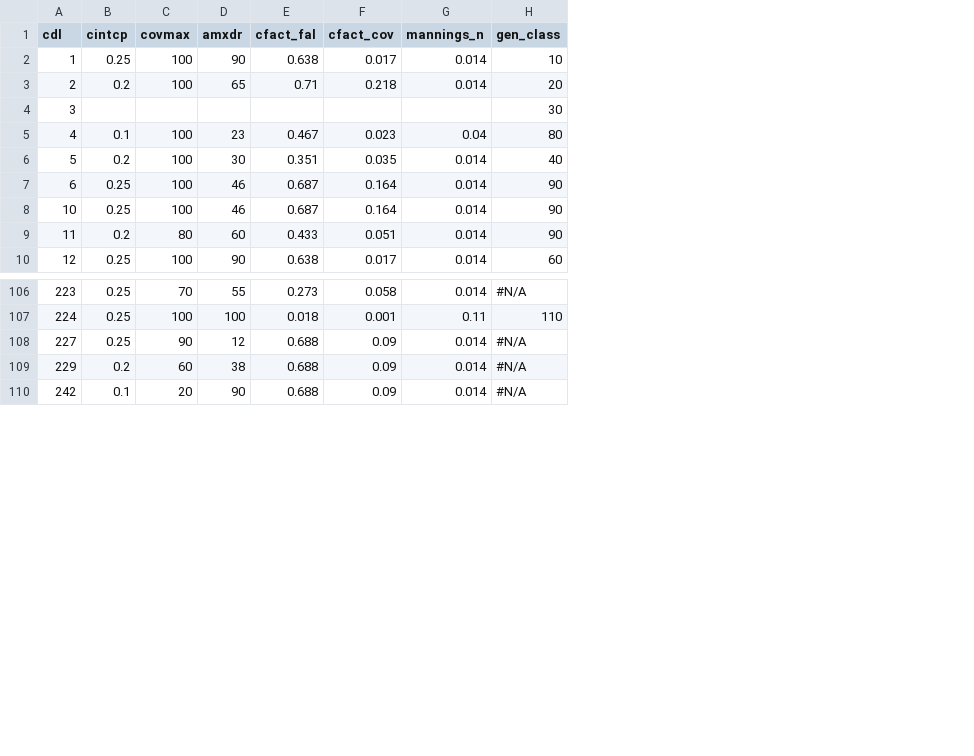
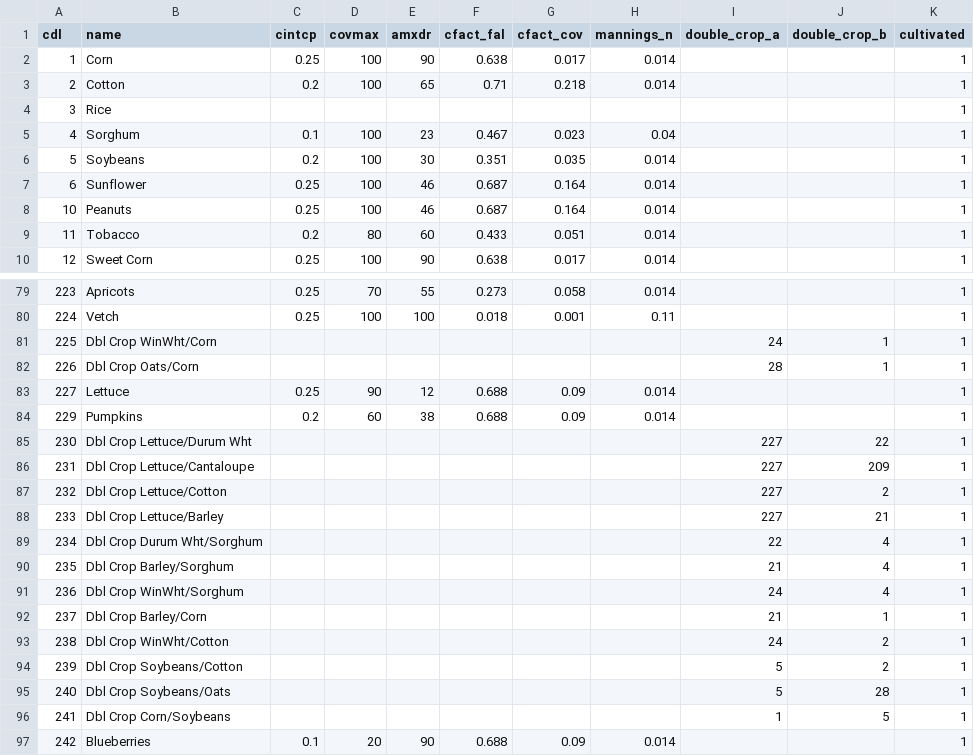
Before and after one commit to opp-efed/aquatic-model-inputs, a CSV file: bin/Tables/cdl_params.csv, drawn as a sheet; only a part is shown, gaps mark what is left out; removed rows and columns are numbered as before the commit, all else as after; the diff covers the shown part only; the diff names each change by its address in the sheet, - before the commit and + after, or states it on an @@ line.

```diff
--- a/bin/Tables/cdl_params.csv
+++ b/bin/Tables/cdl_params.csv
+column B (name), rows 2-10: Corn | Cotton | Rice | Sorghum | Soybeans | Sunflower | Peanuts | Tobacco | Sweet Corn; rows 79-80: Apricots | Vetch; rows 83-84: Lettuce | Pumpkins; row 97: Blueberries
-column H (gen_class), rows 2-10: 10 | 20 | 30 | 80 | 40 | 90 | 90 | 90 | 60; rows 106-110: #N/A | 110 | #N/A | #N/A | #N/A
+column I (double_crop_a), empty
+column J (double_crop_b), empty
+column K (cultivated), rows 2-10: all 1; rows 79-80: 1 | 1; rows 83-84: 1 | 1; row 97: 1
+row 81: 225 | Dbl Crop WinWht/Corn |  |  |  |  |  |  | 24 | 1 | 1
+row 82: 226 | Dbl Crop Oats/Corn |  |  |  |  |  |  | 28 | 1 | 1
+row 85: 230 | Dbl Crop Lettuce/Durum Wht |  |  |  |  |  |  | 227 | 22 | 1
+row 86: 231 | Dbl Crop Lettuce/Cantaloupe |  |  |  |  |  |  | 227 | 209 | 1
+row 87: 232 | Dbl Crop Lettuce/Cotton |  |  |  |  |  |  | 227 | 2 | 1
+row 88: 233 | Dbl Crop Lettuce/Barley |  |  |  |  |  |  | 227 | 21 | 1
+row 89: 234 | Dbl Crop Durum Wht/Sorghum |  |  |  |  |  |  | 22 | 4 | 1
+row 90: 235 | Dbl Crop Barley/Sorghum |  |  |  |  |  |  | 21 | 4 | 1
+row 91: 236 | Dbl Crop WinWht/Sorghum |  |  |  |  |  |  | 24 | 4 | 1
+row 92: 237 | Dbl Crop Barley/Corn |  |  |  |  |  |  | 21 | 1 | 1
+row 93: 238 | Dbl Crop WinWht/Cotton |  |  |  |  |  |  | 24 | 2 | 1
+row 94: 239 | Dbl Crop Soybeans/Cotton |  |  |  |  |  |  | 5 | 2 | 1
+row 95: 240 | Dbl Crop Soybeans/Oats |  |  |  |  |  |  | 5 | 28 | 1
+row 96: 241 | Dbl Crop Corn/Soybeans |  |  |  |  |  |  | 1 | 5 | 1
```
Also changed, not shown: 3 added rows, 3 removed rows and 25 moved rows elsewhere in this file, bin/Tables/fields_and_qc.csv, 26 other files.
